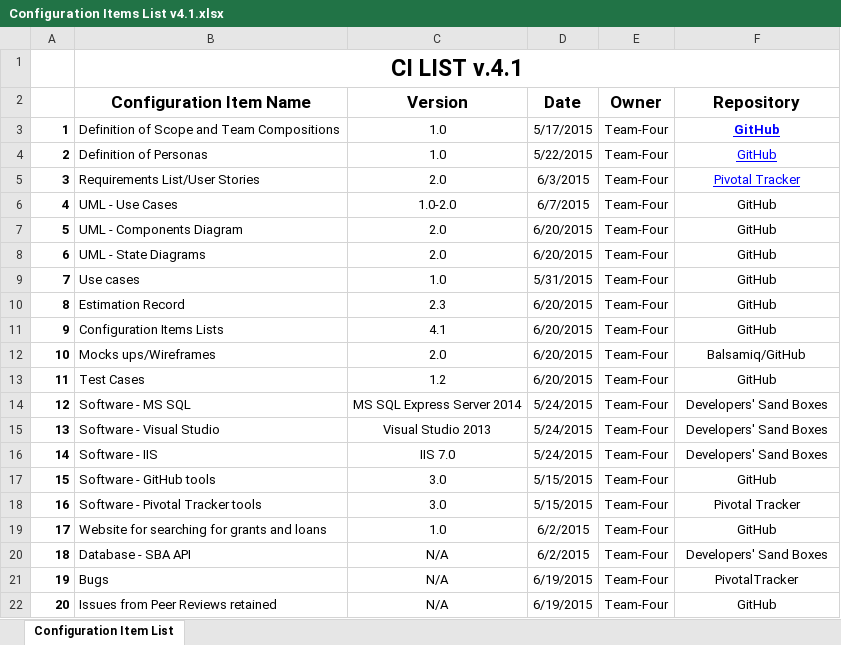
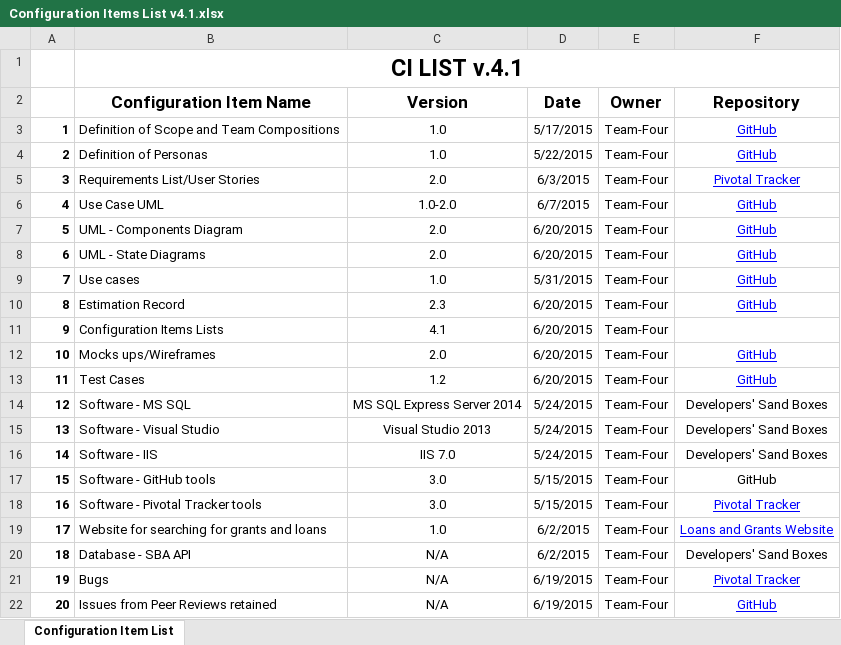
Before and after one commit to wshahzad/Team-Four, an Excel workbook: Documents/Configuration Items List v4.1.xlsx, sheet Configuration Item List, drawn as a sheet; values as stored, in another font and other column widths than the file's, no borders; the diff names each change by its address in the sheet, - before the commit and + after, or states it on an @@ line.

Commit message:
CI list - adding links

```diff
--- a/Documents/Configuration Items List v4.1.xlsx (sheet Configuration Item List)
+++ b/Documents/Configuration Items List v4.1.xlsx (sheet Configuration Item List)
-F3 bold: on
+F3 bold: off
-B6 (Configuration Item Name): UML - Use Cases
+B6 (Configuration Item Name): Use Case UML
@@ F6:F10 underline: off → on, text colour: black → #0000FF @@
-F11 (Repository): GitHub
+F11 (Repository): (empty)
-F12 (Repository): Balsamiq/GitHub
+F12 (Repository): GitHub
@@ F12:F13 underline: off → on, text colour: black → #0000FF @@
@@ F18:F19 underline: off → on, text colour: black → #0000FF @@
-F19 (Repository): GitHub
+F19 (Repository): Loans and Grants Website
-F21 (Repository): PivotalTracker
+F21 (Repository): Pivotal Tracker
@@ F21:F22 underline: off → on, text colour: black → #0000FF @@
```
